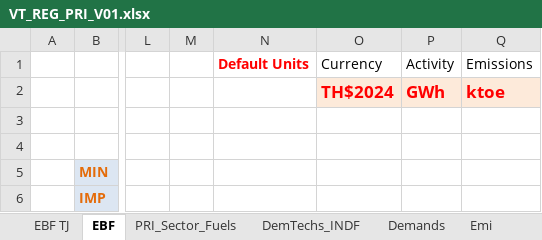
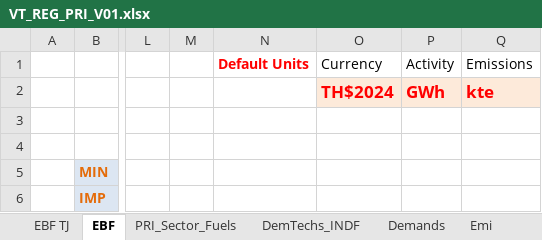
Before and after one commit to Tamenew/MANU2025, an Excel workbook: VT_REG_PRI_V01.xlsx, sheet EBF, drawn as a sheet; only a part is shown, gaps mark what is left out; values as stored, in another font and other column widths than the file's, no borders; charts and pictures not drawn; the diff names each change by its address in the sheet, - before the commit and + after, or states it on an @@ line.

```diff
--- a/VT_REG_PRI_V01.xlsx (sheet EBF)
+++ b/VT_REG_PRI_V01.xlsx (sheet EBF)
-Q2: ktoe
+Q2: kte
```
Also changed, not shown: sheet DemTechs_INDF, sheet PRI_Sector_Fuels, SubRES_TMPL/SubRES_NewTechs.xlsx, SubRES_TMPL/SubRES_NewTechs_Trans.xlsx, 4 other files.
